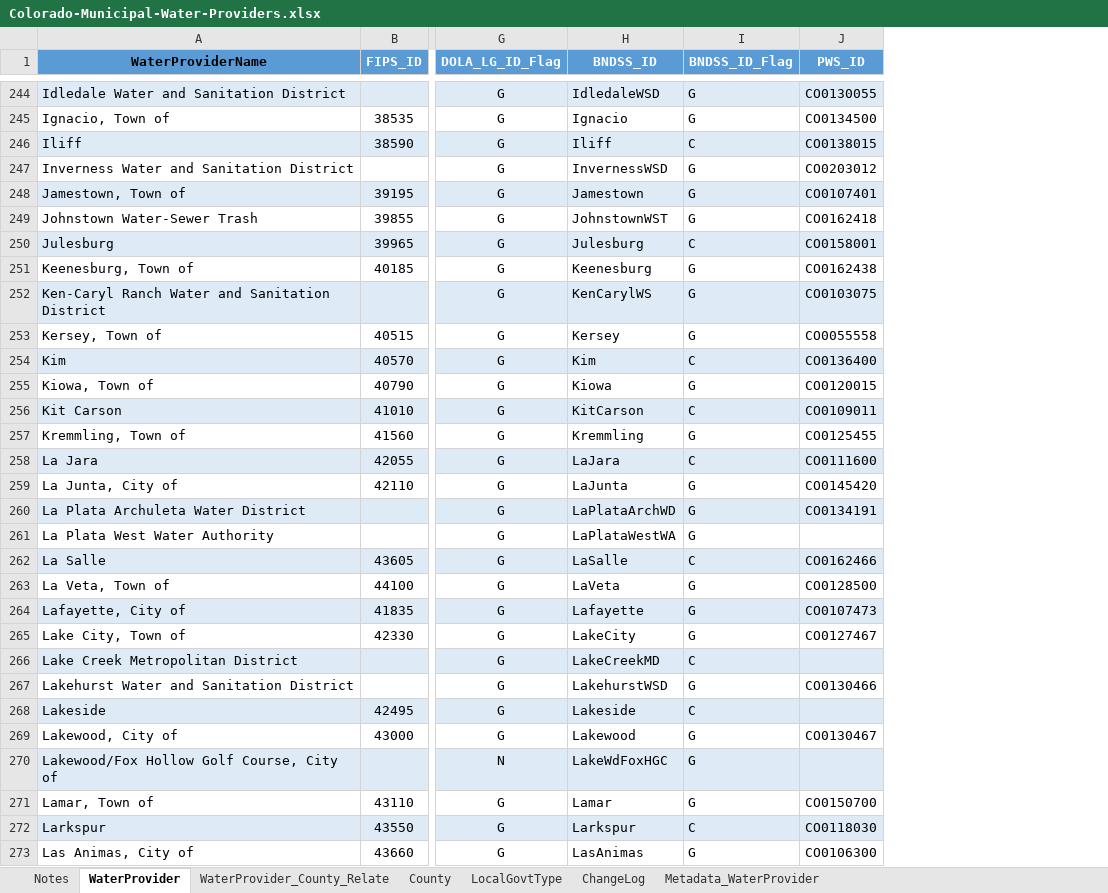
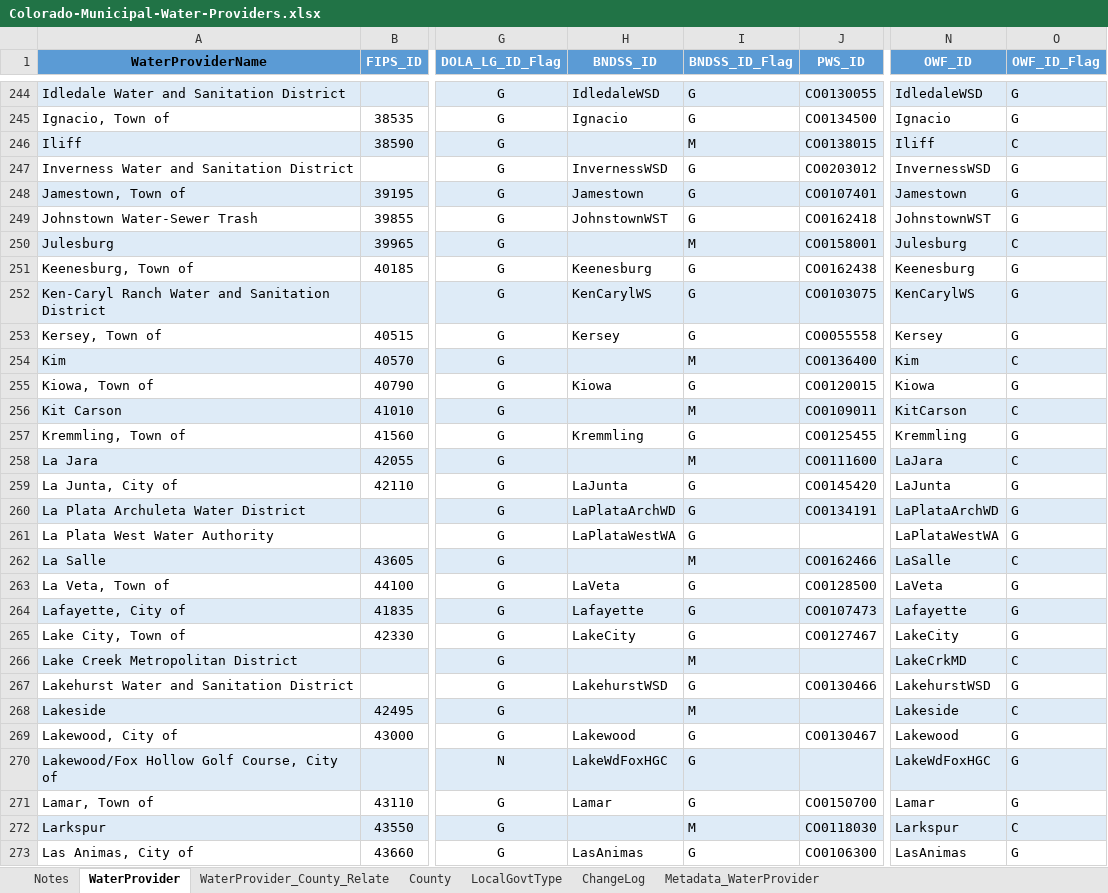
Before and after one commit to OpenWaterFoundation/owf-data-co-municipal-water-providers, an Excel workbook: data/Colorado-Municipal-Water-Providers.xlsx, sheet WaterProvider, drawn as a sheet; only a part is shown, gaps mark what is left out; values as stored, in another font and other column widths than the file's, no borders; conditional formats not drawn; the diff covers the shown part only; the diff names each change by its address in the sheet, - before the commit and + after, or states it on an @@ line.

Commit message:
Add OWF_ID, which is similar to BNDSS_ID, and edit BNDSS_IDs to only include providers from original BNDSS

```diff
--- a/data/Colorado-Municipal-Water-Providers.xlsx (sheet WaterProvider)
+++ b/data/Colorado-Municipal-Water-Providers.xlsx (sheet WaterProvider)
+column N (OWF_ID), rows 244-273: IdledaleWSD | Ignacio | Iliff | InvernessWSD | Jamestown | JohnstownWST | Julesburg | Keenesburg | KenCarylWS | Kersey | Kim | Kiowa | KitCarson | Kremmling | LaJara | LaJunta | LaPlataArchWD | LaPlataWestWA | LaSalle | LaVeta | Lafayette | LakeCity | LakeCrkMD | LakehurstWSD | Lakeside | Lakewood | LakeWdFoxHGC | Lamar | Larkspur | LasAnimas
+column O (OWF_ID_Flag), rows 244-273: G | G | C | G | G | G | C | G | G | G | C | G | C | G | C | G | G | G | C | G | G | G | C | G | C | G | G | G | C | G
-H246 (BNDSS_ID): Iliff
+H246 (BNDSS_ID): (empty)
-I246 (BNDSS_ID_Flag): C
+I246 (BNDSS_ID_Flag): M
-H250 (BNDSS_ID): Julesburg
+H250 (BNDSS_ID): (empty)
-I250 (BNDSS_ID_Flag): C
+I250 (BNDSS_ID_Flag): M
-H254 (BNDSS_ID): Kim
+H254 (BNDSS_ID): (empty)
-I254 (BNDSS_ID_Flag): C
+I254 (BNDSS_ID_Flag): M
-H256 (BNDSS_ID): KitCarson
+H256 (BNDSS_ID): (empty)
-I256 (BNDSS_ID_Flag): C
+I256 (BNDSS_ID_Flag): M
-H258 (BNDSS_ID): LaJara
+H258 (BNDSS_ID): (empty)
-I258 (BNDSS_ID_Flag): C
+I258 (BNDSS_ID_Flag): M
-H262 (BNDSS_ID): LaSalle
+H262 (BNDSS_ID): (empty)
-I262 (BNDSS_ID_Flag): C
+I262 (BNDSS_ID_Flag): M
-H266 (BNDSS_ID): LakeCreekMD
+H266 (BNDSS_ID): (empty)
-I266 (BNDSS_ID_Flag): C
+I266 (BNDSS_ID_Flag): M
-H268 (BNDSS_ID): Lakeside
+H268 (BNDSS_ID): (empty)
-I268 (BNDSS_ID_Flag): C
+I268 (BNDSS_ID_Flag): M
-H272 (BNDSS_ID): Larkspur
+H272 (BNDSS_ID): (empty)
-I272 (BNDSS_ID_Flag): C
+I272 (BNDSS_ID_Flag): M
```
Also changed, not shown: 188 edited cells elsewhere in this sheet, sheet Metadata_WaterProvider, sheet Notes, sheet WaterProvider_County_Relate, 3 other files.
